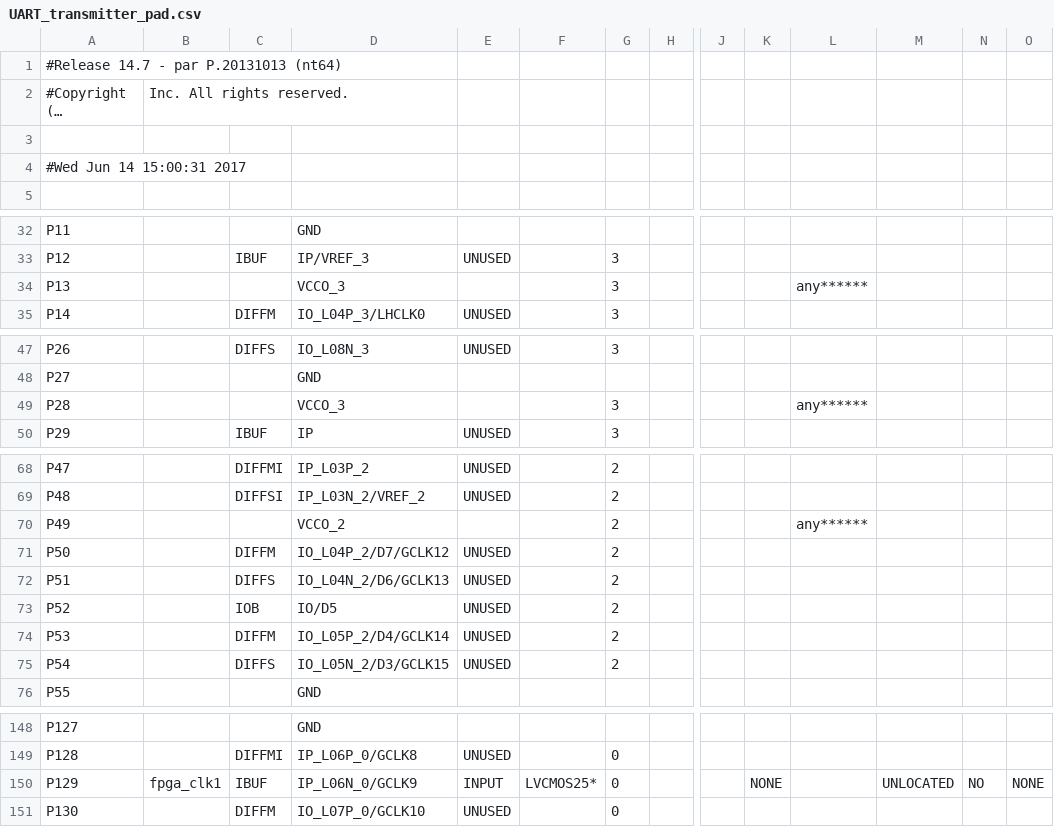
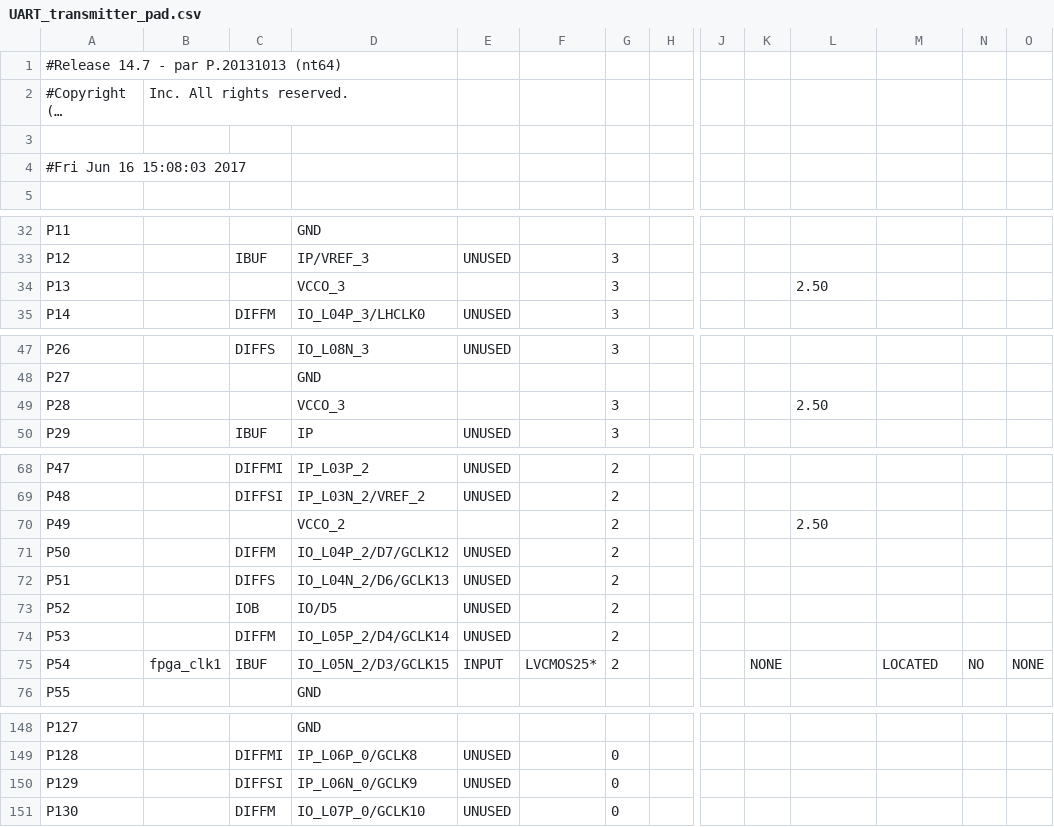
Before and after one commit to GodzillaGyroflex/DisplaControllertest, a CSV file: UART_transmitter_pad.csv, drawn as a sheet; only a part is shown, gaps mark what is left out; long unchanged cells end in …; the diff covers the shown part only; the diff names each change by its address in the sheet, - before the commit and + after, or states it on an @@ line.

```diff
--- a/UART_transmitter_pad.csv
+++ b/UART_transmitter_pad.csv
-A4: #Wed Jun 14 15:00:31 2017
+A4: #Fri Jun 16 15:08:03 2017
-L34: any******
+L34: 2.50
-L49: any******
+L49: 2.50
-L70: any******
+L70: 2.50
-B75: (empty)
+B75: fpga_clk1
-C75: DIFFS
+C75: IBUF
-E75: UNUSED
+E75: INPUT
-F75: (empty)
+F75: LVCMOS25*
-K75: (empty)
+K75: NONE
-M75: (empty)
+M75: LOCATED
-N75: (empty)
+N75: NO
-O75: (empty)
+O75: NONE
-B150: fpga_clk1
+B150: (empty)
-C150: IBUF
+C150: DIFFSI
-E150: INPUT
+E150: UNUSED
-F150: LVCMOS25*
+F150: (empty)
-K150: NONE
+K150: (empty)
-M150: UNLOCATED
+M150: (empty)
-N150: NO
+N150: (empty)
-O150: NONE
+O150: (empty)
```
Also changed, not shown: 36 edited cells elsewhere in this file, 50 other files.
